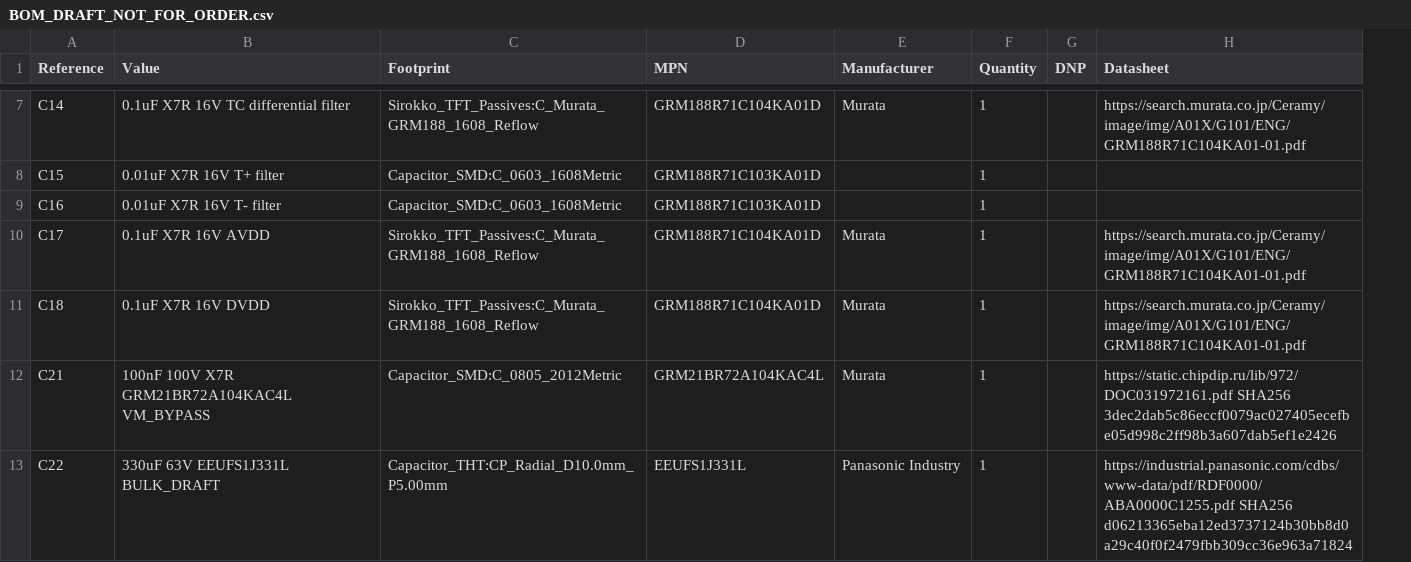
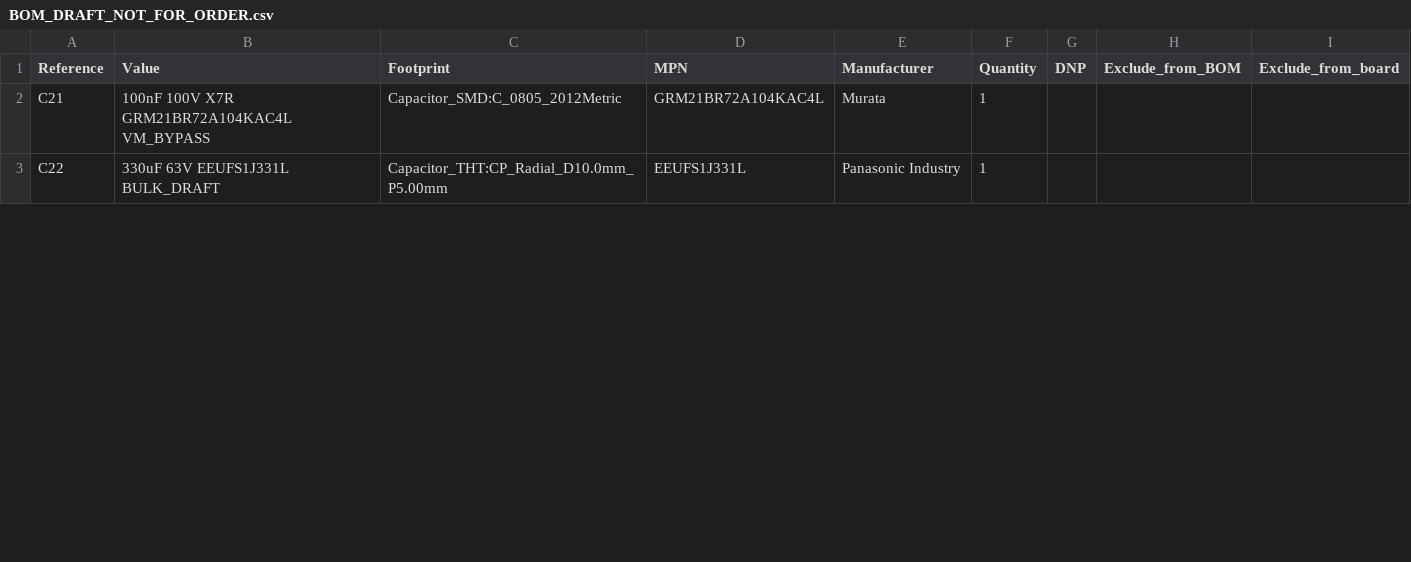
Before and after one commit to krolbot/sirokko-26201-controller, a CSV file: docs/BOM_DRAFT_NOT_FOR_ORDER.csv, drawn as a sheet; only a part is shown, gaps mark what is left out; removed rows and columns are numbered as before the commit, all else as after; the diff covers the shown part only; the diff names each change by its address in the sheet, - before the commit and + after, or states it on an @@ line.

Commit message:
Publish current modular BOM draft

```diff
--- a/docs/BOM_DRAFT_NOT_FOR_ORDER.csv
+++ b/docs/BOM_DRAFT_NOT_FOR_ORDER.csv
-column H (Datasheet), rows 12-13: https://static.chipdip.ru/lib/972/DOC031972161.pdf SHA256 3dec2dab5c86eccf0079ac027405ecefbe05d998c2ff98b3a607dab5ef1e2426 | https://industrial.panasonic.com/cdbs/www-data/pdf/RDF0000/ABA0000C1255.pdf SHA256 d06213365eba12ed3737124b30bb8d0a29c40f0f2479fbb309cc36e963a71824
+column H (Exclude_from_BOM), empty
+column I (Exclude_from_board), empty
-row 7: C14 | 0.1uF X7R 16V TC differential filter | Sirokko_TFT_Passives:C_Murata_GRM188_1608_Reflow | GRM188R71C104KA01D | Murata | 1 |  | https://search.murata.co.jp/Ceramy/image/img/A01X/G101/ENG/GRM188R71C104KA01-01.pdf
-row 8: C15 | 0.01uF X7R 16V T+ filter | Capacitor_SMD:C_0603_1608Metric | GRM188R71C103KA01D |  | 1
-row 9: C16 | 0.01uF X7R 16V T- filter | Capacitor_SMD:C_0603_1608Metric | GRM188R71C103KA01D |  | 1
-row 10: C17 | 0.1uF X7R 16V AVDD | Sirokko_TFT_Passives:C_Murata_GRM188_1608_Reflow | GRM188R71C104KA01D | Murata | 1 |  | https://search.murata.co.jp/Ceramy/image/img/A01X/G101/ENG/GRM188R71C104KA01-01.pdf
-row 11: C18 | 0.1uF X7R 16V DVDD | Sirokko_TFT_Passives:C_Murata_GRM188_1608_Reflow | GRM188R71C104KA01D | Murata | 1 |  | https://search.murata.co.jp/Ceramy/image/img/A01X/G101/ENG/GRM188R71C104KA01-01.pdf
```
Also changed, not shown: 2 added rows and 9 removed rows elsewhere in this file, docs/BOM_PURCHASE_DRAFT_NOT_FOR_ORDER.csv, 15 other files.
